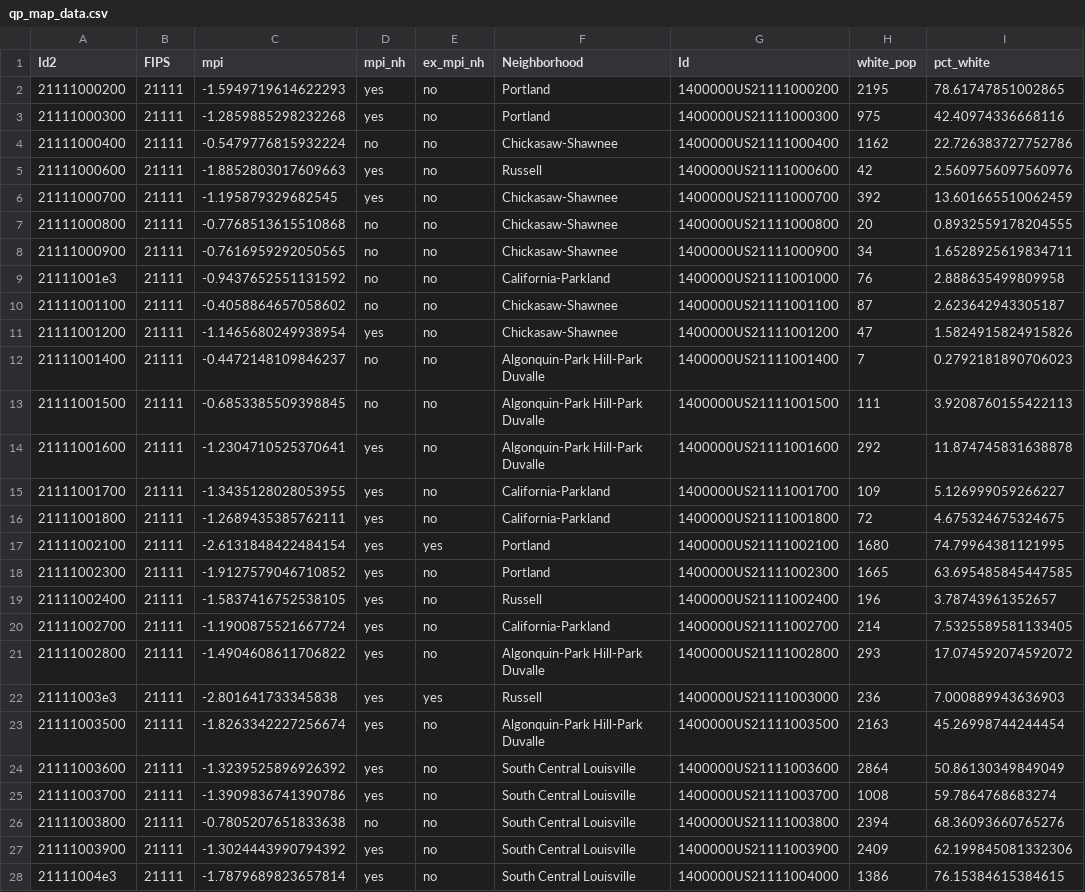
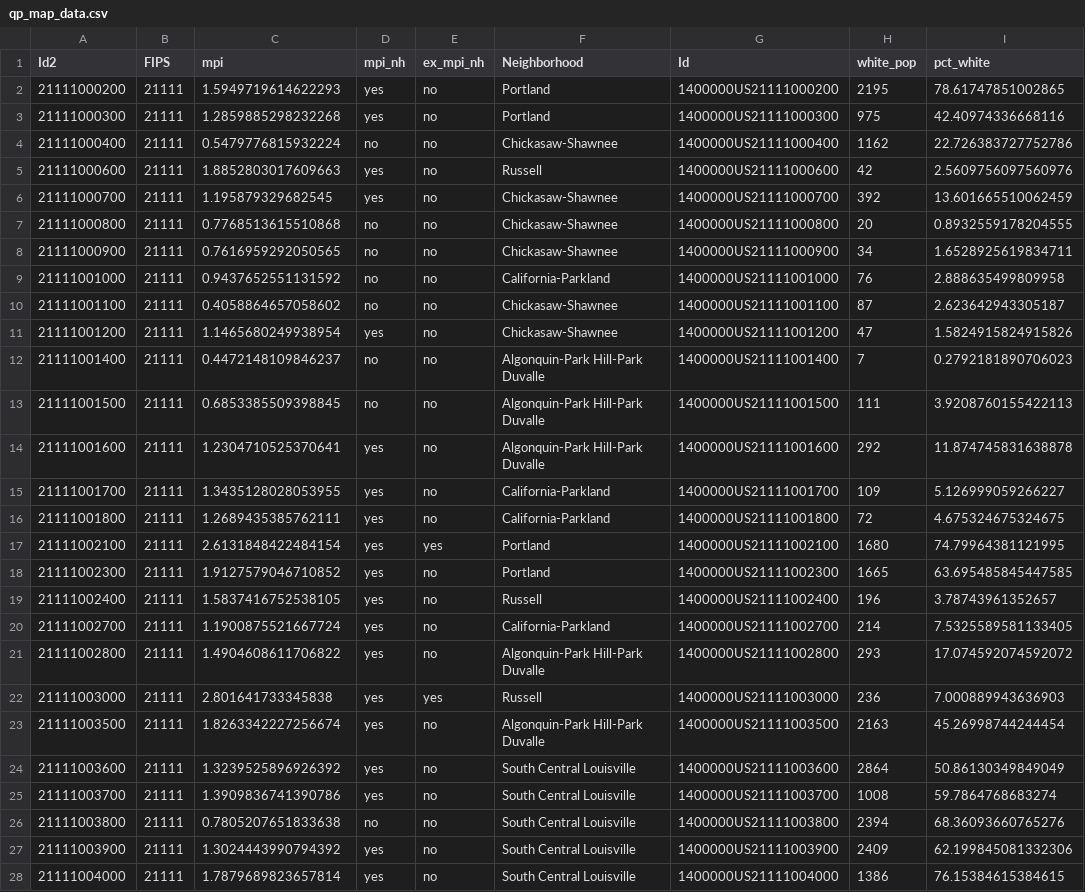
Before and after one commit to natekratzer/glp_website, a CSV file: map data/qp_map_data.csv, drawn as a sheet; only a part is shown; the diff covers the shown part only; the diff names each change by its address in the sheet, - before the commit and + after, or states it on an @@ line.

Commit message:
Sourced Graphic Functions
All graphics files are now sourced from one file in graphing notebooks, input data issue was fixed in Jobs for BDS data, and output data were updated

```diff
--- a/map data/qp_map_data.csv
+++ b/map data/qp_map_data.csv
-C2 (mpi): -1.5949719614622293
+C2 (mpi): 1.5949719614622293
-C3 (mpi): -1.2859885298232268
+C3 (mpi): 1.2859885298232268
-C4 (mpi): -0.5479776815932224
+C4 (mpi): 0.5479776815932224
-C5 (mpi): -1.8852803017609663
+C5 (mpi): 1.8852803017609663
-C6 (mpi): -1.195879329682545
+C6 (mpi): 1.195879329682545
-C7 (mpi): -0.7768513615510868
+C7 (mpi): 0.7768513615510868
-C8 (mpi): -0.7616959292050565
+C8 (mpi): 0.7616959292050565
-A9 (Id2): 21111001e3
+A9 (Id2): 21111001000
-C9 (mpi): -0.9437652551131592
+C9 (mpi): 0.9437652551131592
-C10 (mpi): -0.4058864657058602
+C10 (mpi): 0.4058864657058602
-C11 (mpi): -1.1465680249938954
+C11 (mpi): 1.1465680249938954
-C12 (mpi): -0.4472148109846237
+C12 (mpi): 0.4472148109846237
-C13 (mpi): -0.6853385509398845
+C13 (mpi): 0.6853385509398845
-C14 (mpi): -1.2304710525370641
+C14 (mpi): 1.2304710525370641
-C15 (mpi): -1.3435128028053955
+C15 (mpi): 1.3435128028053955
-C16 (mpi): -1.2689435385762111
+C16 (mpi): 1.2689435385762111
-C17 (mpi): -2.6131848422484154
+C17 (mpi): 2.6131848422484154
-C18 (mpi): -1.9127579046710852
+C18 (mpi): 1.9127579046710852
-C19 (mpi): -1.5837416752538105
+C19 (mpi): 1.5837416752538105
-C20 (mpi): -1.1900875521667724
+C20 (mpi): 1.1900875521667724
-C21 (mpi): -1.4904608611706822
+C21 (mpi): 1.4904608611706822
-A22 (Id2): 21111003e3
+A22 (Id2): 21111003000
-C22 (mpi): -2.801641733345838
+C22 (mpi): 2.801641733345838
-C23 (mpi): -1.8263342227256674
+C23 (mpi): 1.8263342227256674
-C24 (mpi): -1.3239525896926392
+C24 (mpi): 1.3239525896926392
-C25 (mpi): -1.3909836741390786
+C25 (mpi): 1.3909836741390786
-C26 (mpi): -0.7805207651833638
+C26 (mpi): 0.7805207651833638
-C27 (mpi): -1.3024443990794392
+C27 (mpi): 1.3024443990794392
-A28 (Id2): 21111004e3
+A28 (Id2): 21111004000
-C28 (mpi): -1.7879689823657814
+C28 (mpi): 1.7879689823657814
```
Also changed, not shown: 166 edited cells elsewhere in this file, output data/health_data_fips.csv, output data/jobs_data_fips.csv, 16 other files.
